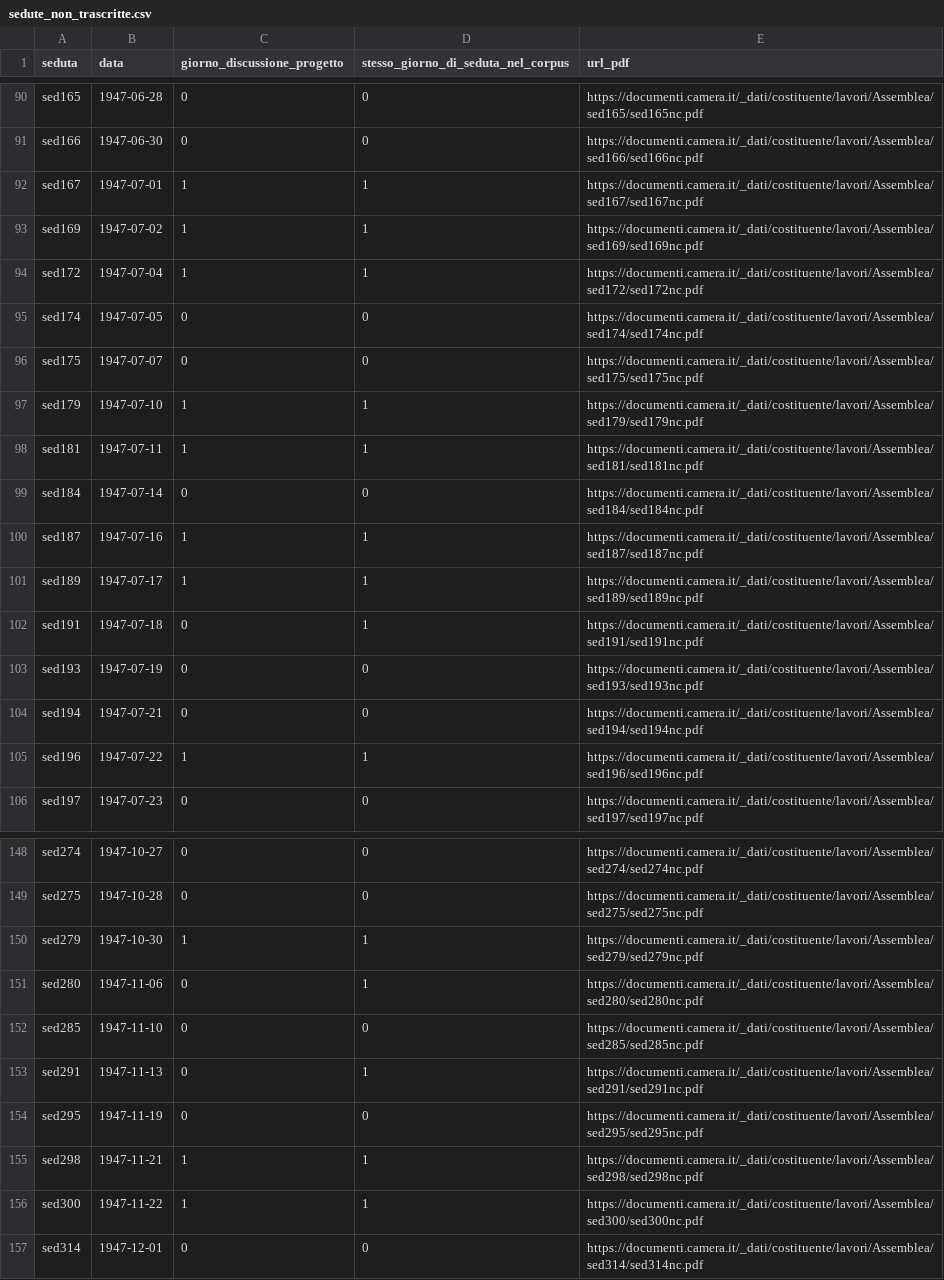
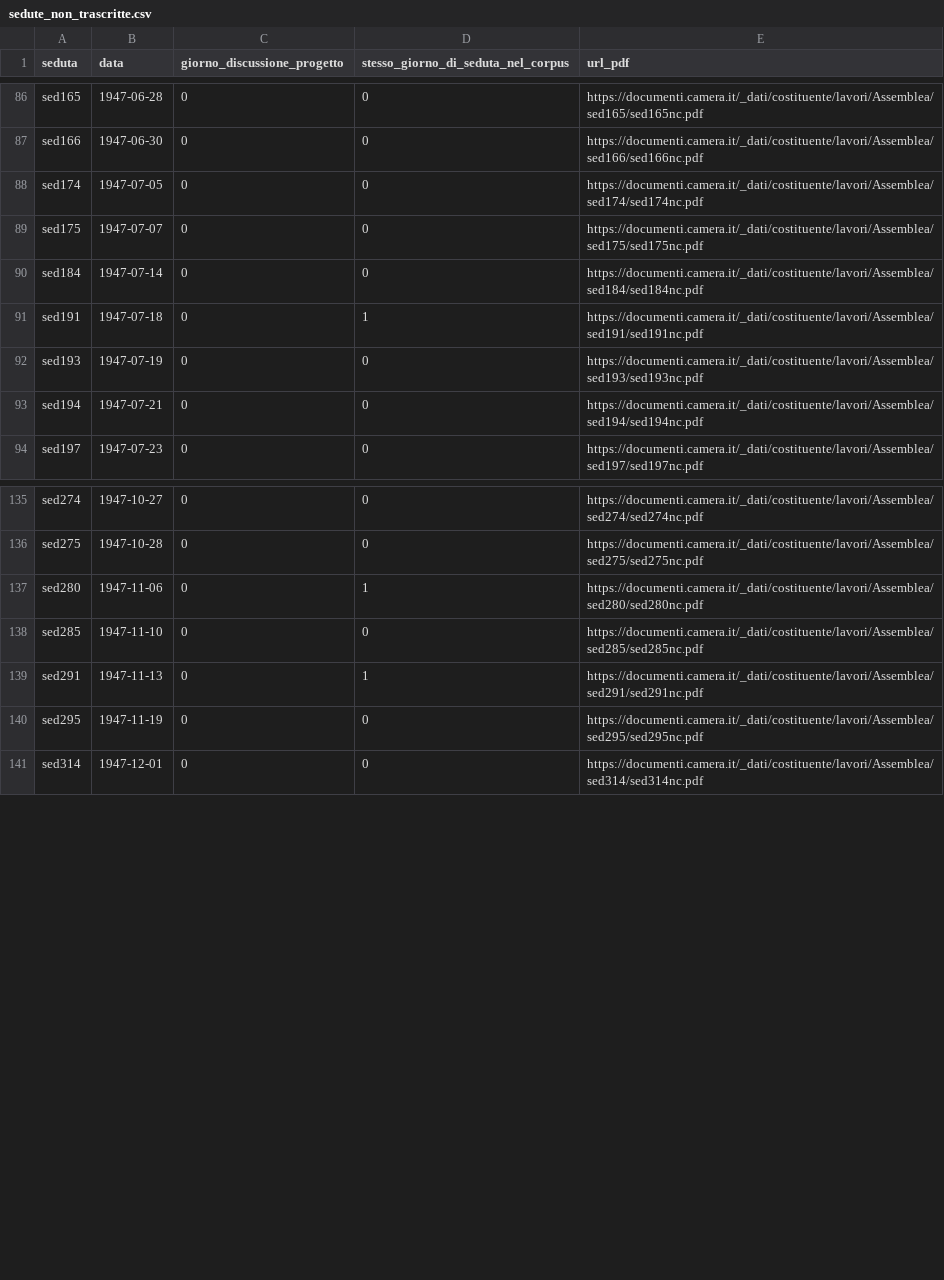
Before and after one commit to giacomo-melli/costituente-reti, a CSV file: pipeline/sedute_non_trascritte.csv, drawn as a sheet; only a part is shown, gaps mark what is left out; the diff covers the shown part only.

```diff
--- a/pipeline/sedute_non_trascritte.csv
+++ b/pipeline/sedute_non_trascritte.csv
@@ -91,12 +87,5 @@ sed165,1947-06-28,0,0,https://documenti.camera.it/_dati/costituente/lavori/Assem
 sed166,1947-06-30,0,0,https://documenti.camera.it/_dati/costituente/lavori/Assemblea/sed166/sed166nc.pdf
-sed167,1947-07-01,1,1,https://documenti.camera.it/_dati/costituente/lavori/Assemblea/sed167/sed167nc.pdf
-sed169,1947-07-02,1,1,https://documenti.camera.it/_dati/costituente/lavori/Assemblea/sed169/sed169nc.pdf
-sed172,1947-07-04,1,1,https://documenti.camera.it/_dati/costituente/lavori/Assemblea/sed172/sed172nc.pdf
 sed174,1947-07-05,0,0,https://documenti.camera.it/_dati/costituente/lavori/Assemblea/sed174/sed174nc.pdf
 sed175,1947-07-07,0,0,https://documenti.camera.it/_dati/costituente/lavori/Assemblea/sed175/sed175nc.pdf
-sed179,1947-07-10,1,1,https://documenti.camera.it/_dati/costituente/lavori/Assemblea/sed179/sed179nc.pdf
-sed181,1947-07-11,1,1,https://documenti.camera.it/_dati/costituente/lavori/Assemblea/sed181/sed181nc.pdf
 sed184,1947-07-14,0,0,https://documenti.camera.it/_dati/costituente/lavori/Assemblea/sed184/sed184nc.pdf
-sed187,1947-07-16,1,1,https://documenti.camera.it/_dati/costituente/lavori/Assemblea/sed187/sed187nc.pdf
-sed189,1947-07-17,1,1,https://documenti.camera.it/_dati/costituente/lavori/Assemblea/sed189/sed189nc.pdf
 sed191,1947-07-18,0,1,https://documenti.camera.it/_dati/costituente/lavori/Assemblea/sed191/sed191nc.pdf
@@ -104,3 +93,2 @@ sed193,1947-07-19,0,0,https://documenti.camera.it/_dati/costituente/lavori/Assem
 sed194,1947-07-21,0,0,https://documenti.camera.it/_dati/costituente/lavori/Assemblea/sed194/sed194nc.pdf
-sed196,1947-07-22,1,1,https://documenti.camera.it/_dati/costituente/lavori/Assemblea/sed196/sed196nc.pdf
 sed197,1947-07-23,0,0,https://documenti.camera.it/_dati/costituente/lavori/Assemblea/sed197/sed197nc.pdf
@@ -149,3 +136,2 @@ sed274,1947-10-27,0,0,https://documenti.camera.it/_dati/costituente/lavori/Assem
 sed275,1947-10-28,0,0,https://documenti.camera.it/_dati/costituente/lavori/Assemblea/sed275/sed275nc.pdf
-sed279,1947-10-30,1,1,https://documenti.camera.it/_dati/costituente/lavori/Assemblea/sed279/sed279nc.pdf
 sed280,1947-11-06,0,1,https://documenti.camera.it/_dati/costituente/lavori/Assemblea/sed280/sed280nc.pdf
@@ -154,4 +140,2 @@ sed291,1947-11-13,0,1,https://documenti.camera.it/_dati/costituente/lavori/Assem
 sed295,1947-11-19,0,0,https://documenti.camera.it/_dati/costituente/lavori/Assemblea/sed295/sed295nc.pdf
-sed298,1947-11-21,1,1,https://documenti.camera.it/_dati/costituente/lavori/Assemblea/sed298/sed298nc.pdf
-sed300,1947-11-22,1,1,https://documenti.camera.it/_dati/costituente/lavori/Assemblea/sed300/sed300nc.pdf
 sed314,1947-12-01,0,0,https://documenti.camera.it/_dati/costituente/lavori/Assemblea/sed314/sed314nc.pdf
```
Also changed, not shown: 5 removed rows elsewhere in this file, data/en/edgelist_other_acts.csv, data/en/votes_nodes.csv, 53 other files.
